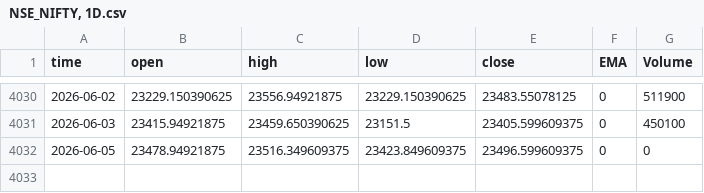
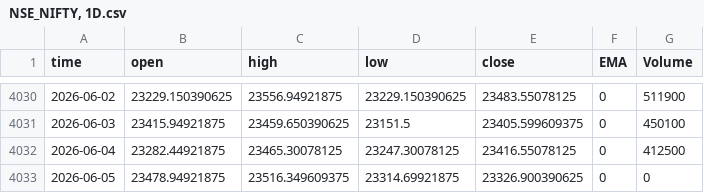
Before and after one commit to Rakshitvashist/regime-detection, a CSV file: NSE_NIFTY, 1D.csv, drawn as a sheet; only a part is shown, gaps mark what is left out.

```diff
--- a/NSE_NIFTY, 1D.csv
+++ b/NSE_NIFTY, 1D.csv
@@ -4031,2 +4031,3 @@ time,open,high,low,close,EMA,Volume
 2026-06-03,23415.94921875,23459.650390625,23151.5,23405.599609375,0,450100
-2026-06-05,23478.94921875,23516.349609375,23423.849609375,23496.599609375,0,0
+2026-06-04,23282.44921875,23465.30078125,23247.30078125,23416.55078125,0,412500
+2026-06-05,23478.94921875,23516.349609375,23314.69921875,23326.900390625,0,0
```
Also changed, not shown: CFI_WTI, 1D.csv, FX_IDC_USDINR, 1D.csv, 49 other files.
